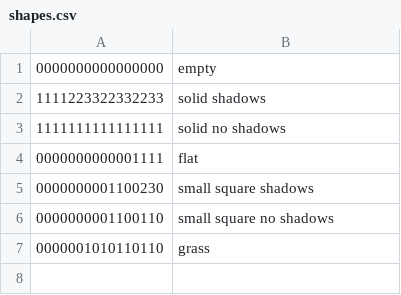
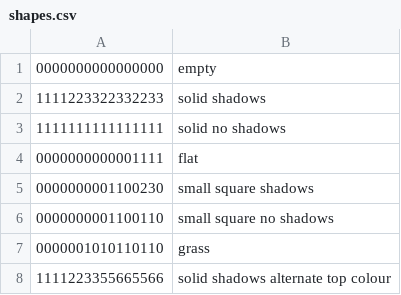
Before and after one commit to saltire/cmapbash, a CSV file: shapes.csv, drawn as a sheet.

```diff
--- a/shapes.csv
+++ b/shapes.csv
@@ -7 +7,2 @@
 0000001010110110,grass
+1111223355665566,solid shadows alternate top colour
```
Also changed, not shown: textures.csv, 3 other files.
